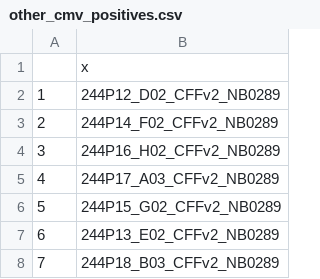
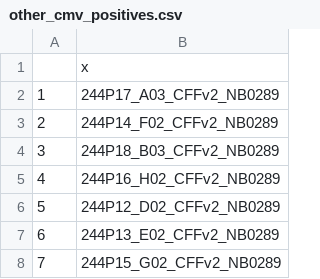
Before and after one commit to greninger-lab/CMV-NIPT, a CSV file: reproducibility/CMV/SOT/fragment_patch/other_cmv_positives.csv, drawn as a sheet.

```diff
--- a/reproducibility/CMV/SOT/fragment_patch/other_cmv_positives.csv
+++ b/reproducibility/CMV/SOT/fragment_patch/other_cmv_positives.csv
@@ -1,8 +1,8 @@
 "","x"
-"1","244P12_D02_CFFv2_NB0289"
+"1","244P17_A03_CFFv2_NB0289"
 "2","244P14_F02_CFFv2_NB0289"
-"3","244P16_H02_CFFv2_NB0289"
-"4","244P17_A03_CFFv2_NB0289"
-"5","244P15_G02_CFFv2_NB0289"
+"3","244P18_B03_CFFv2_NB0289"
+"4","244P16_H02_CFFv2_NB0289"
+"5","244P12_D02_CFFv2_NB0289"
 "6","244P13_E02_CFFv2_NB0289"
-"7","244P18_B03_CFFv2_NB0289"
+"7","244P15_G02_CFFv2_NB0289"
```
Also changed, not shown: reproducibility/CMV/SOT/fragment_patch/all_sample_data.csv, reproducibility/CMV/SOT/fragment_patch/cmv_strong_positives_table.csv, 15 other files.
